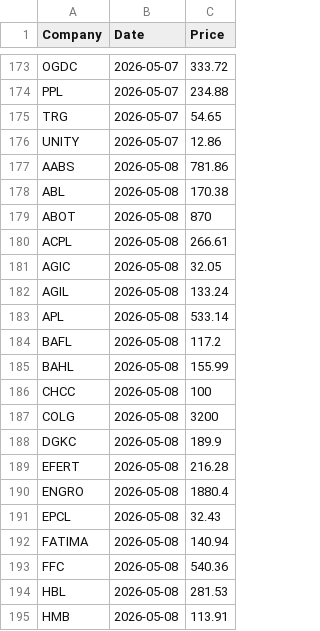
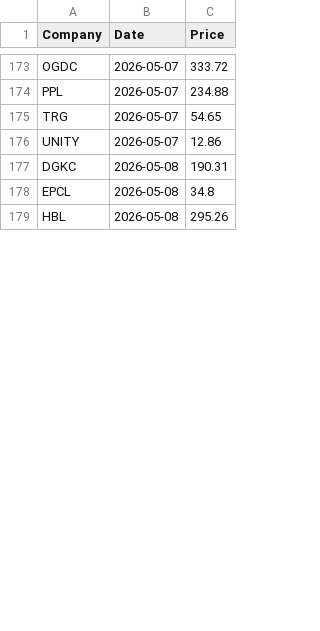
Before and after one commit to AmmarJamshed/DividendFlowPK, a CSV file: data/prices/daily_prices.csv, drawn as a sheet; only a part is shown, gaps mark what is left out; the diff covers the shown part only.

```diff
--- a/data/prices/daily_prices.csv
+++ b/data/prices/daily_prices.csv
@@ -176,20 +176,4 @@ TRG,2026-05-07,54.65
 UNITY,2026-05-07,12.86
-AABS,2026-05-08,781.86
-ABL,2026-05-08,170.38
-ABOT,2026-05-08,870
-ACPL,2026-05-08,266.61
-AGIC,2026-05-08,32.05
-AGIL,2026-05-08,133.24
-APL,2026-05-08,533.14
-BAFL,2026-05-08,117.2
-BAHL,2026-05-08,155.99
-CHCC,2026-05-08,100
-COLG,2026-05-08,3200
-DGKC,2026-05-08,189.9
-EFERT,2026-05-08,216.28
-ENGRO,2026-05-08,1880.4
-EPCL,2026-05-08,32.43
-FATIMA,2026-05-08,140.94
-FFC,2026-05-08,540.36
-HBL,2026-05-08,281.53
-HMB,2026-05-08,113.91
+DGKC,2026-05-08,190.31
+EPCL,2026-05-08,34.8
+HBL,2026-05-08,295.26
```
Also changed, not shown: 15 removed rows and 9 edited cells elsewhere in this file.
